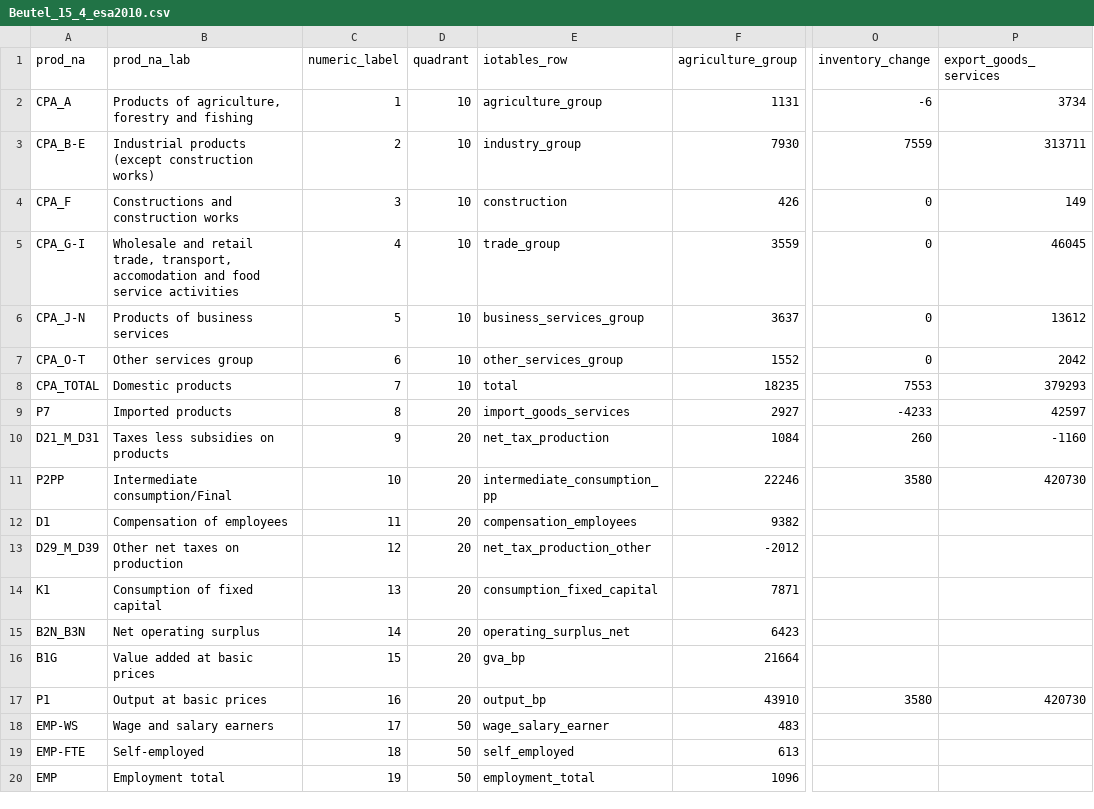
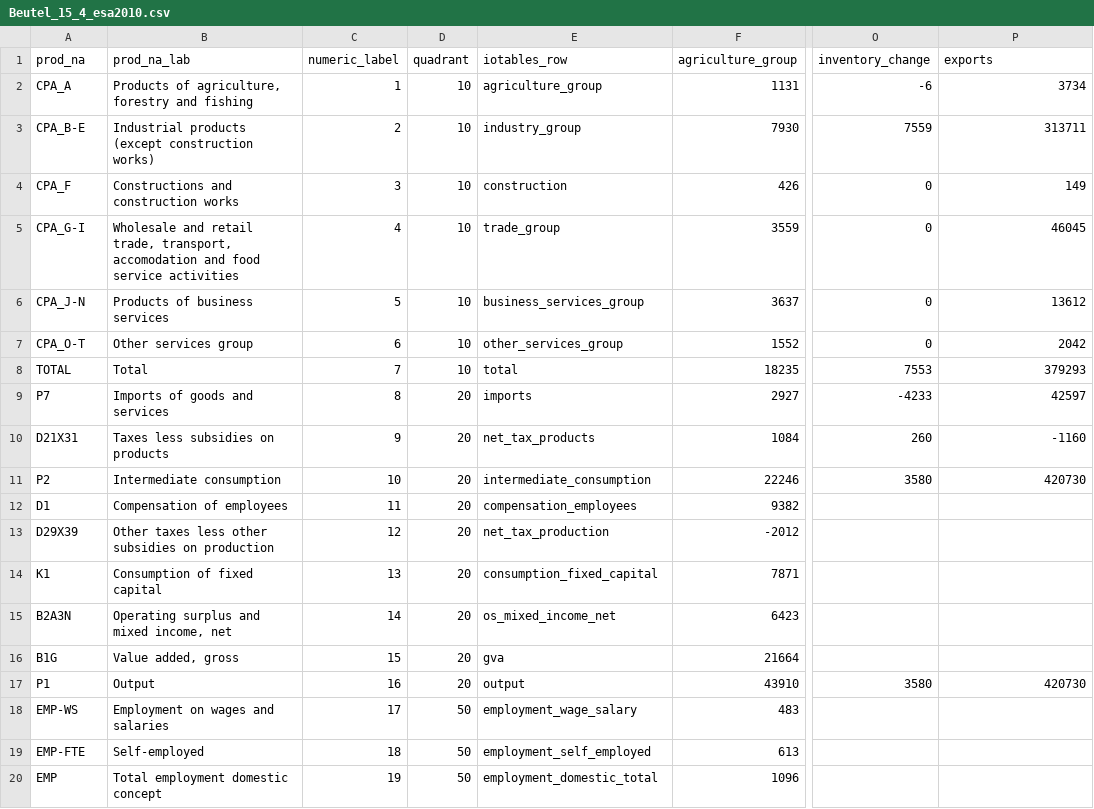
Before and after one commit to rOpenGov/iotables, a CSV file: data-raw/Beutel_15_4_esa2010.csv, drawn as a sheet; only a part is shown, gaps mark what is left out; the diff names each change by its address in the sheet, - before the commit and + after, or states it on an @@ line.

```diff
--- a/data-raw/Beutel_15_4_esa2010.csv
+++ b/data-raw/Beutel_15_4_esa2010.csv
-P1: export_goods_services
+P1: exports
-A8 (prod_na): CPA_TOTAL
+A8 (prod_na): TOTAL
-B8 (prod_na_lab): Domestic products
+B8 (prod_na_lab): Total
-B9 (prod_na_lab): Imported products
+B9 (prod_na_lab): Imports of goods and services
-E9 (iotables_row): import_goods_services
+E9 (iotables_row): imports
-A10 (prod_na): D21_M_D31
+A10 (prod_na): D21X31
-E10 (iotables_row): net_tax_production
+E10 (iotables_row): net_tax_products
-A11 (prod_na): P2PP
+A11 (prod_na): P2
-B11 (prod_na_lab): Intermediate consumption/Final
+B11 (prod_na_lab): Intermediate consumption
-E11 (iotables_row): intermediate_consumption_pp
+E11 (iotables_row): intermediate_consumption
-A13 (prod_na): D29_M_D39
+A13 (prod_na): D29X39
-B13 (prod_na_lab): Other net taxes on production
+B13 (prod_na_lab): Other taxes less other subsidies on production
-E13 (iotables_row): net_tax_production_other
+E13 (iotables_row): net_tax_production
-A15 (prod_na): B2N_B3N
+A15 (prod_na): B2A3N
-B15 (prod_na_lab): Net operating surplus
+B15 (prod_na_lab): Operating surplus and mixed income, net
-E15 (iotables_row): operating_surplus_net
+E15 (iotables_row): os_mixed_income_net
-B16 (prod_na_lab): Value added at basic prices
+B16 (prod_na_lab): Value added, gross
-E16 (iotables_row): gva_bp
+E16 (iotables_row): gva
-B17 (prod_na_lab): Output at basic prices
+B17 (prod_na_lab): Output
-E17 (iotables_row): output_bp
+E17 (iotables_row): output
-B18 (prod_na_lab): Wage and salary earners
+B18 (prod_na_lab): Employment on wages and salaries
-E18 (iotables_row): wage_salary_earner
+E18 (iotables_row): employment_wage_salary
-E19 (iotables_row): self_employed
+E19 (iotables_row): employment_self_employed
-B20 (prod_na_lab): Employment total
+B20 (prod_na_lab): Total employment domestic concept
-E20 (iotables_row): employment_total
+E20 (iotables_row): employment_domestic_total
```
Also changed, not shown: 3 other files.
